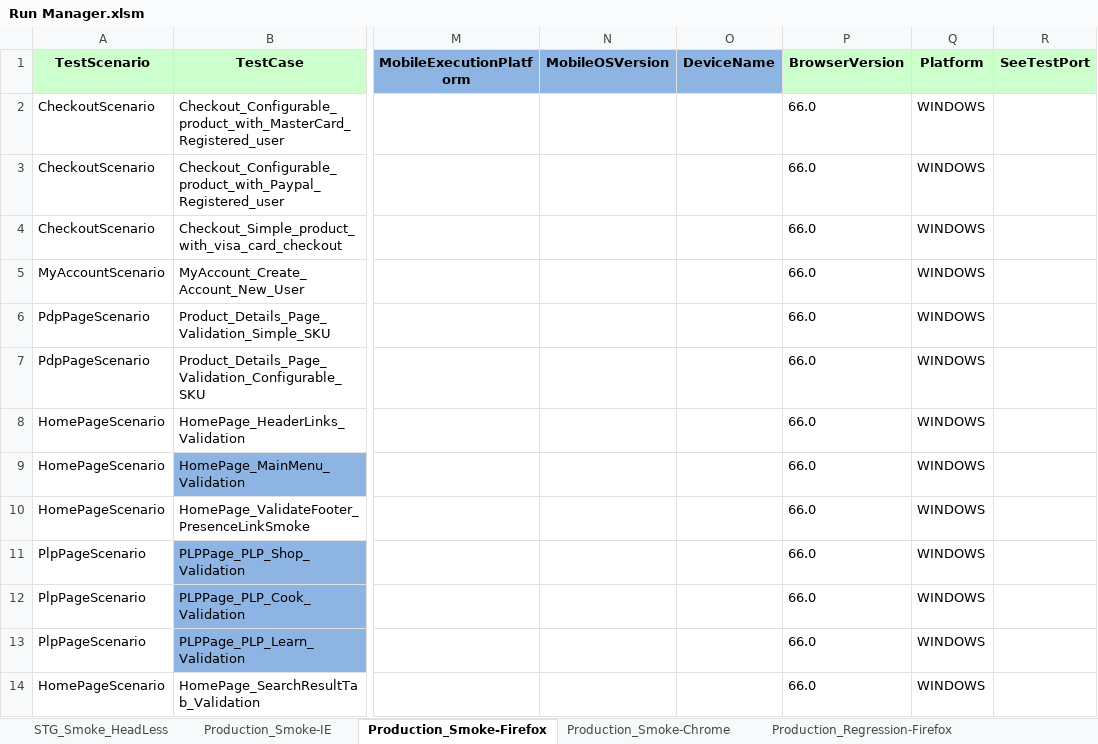
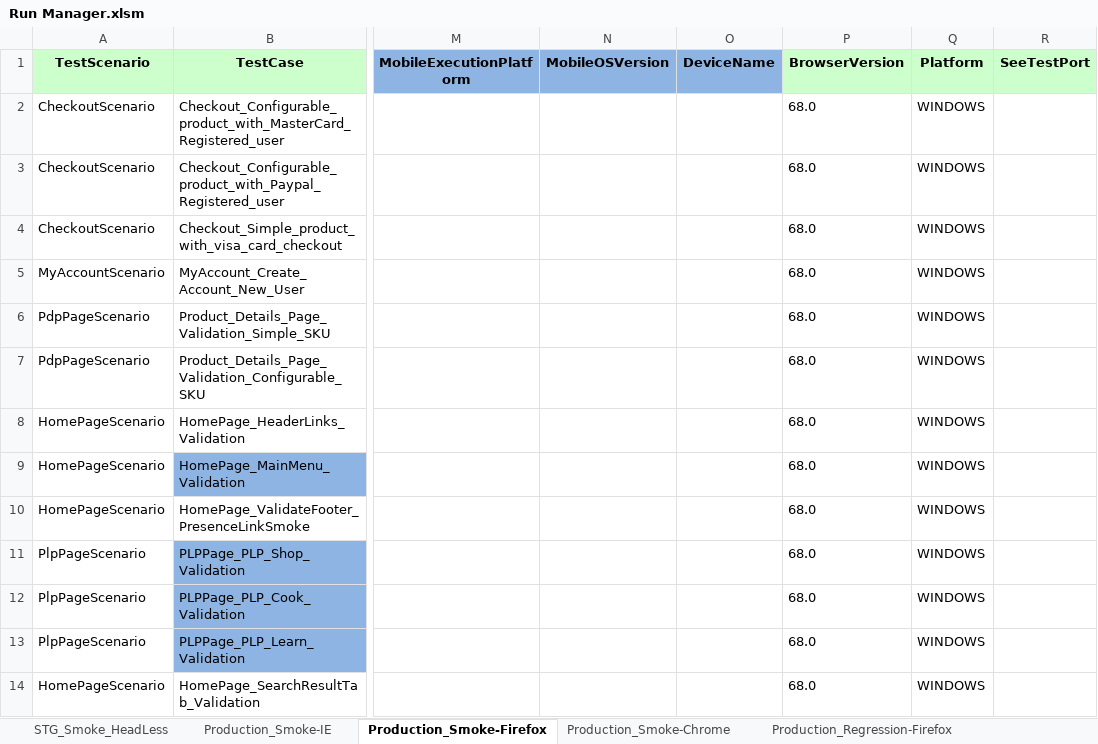
Before and after one commit to Rmidathala/QA-CB, an Excel workbook: CharBroil_Git/Run Manager.xlsm, sheet Production_Smoke-Firefox, drawn as a sheet; only a part is shown, gaps mark what is left out; values as stored, in another font and other column widths than the file's, no borders; the diff names each change by its address in the sheet, - before the commit and + after, or states it on an @@ line.

```diff
--- a/CharBroil_Git/Run Manager.xlsm (sheet Production_Smoke-Firefox)
+++ b/CharBroil_Git/Run Manager.xlsm (sheet Production_Smoke-Firefox)
-P2:P14 (BrowserVersion): 66.0
+P2:P14 (BrowserVersion): 68.0
```
Also changed, not shown: sheet Production_Smoke-Chrome, 10 other files.
